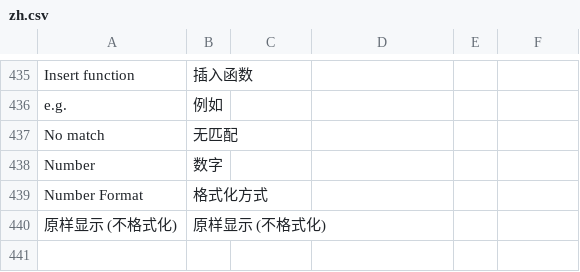
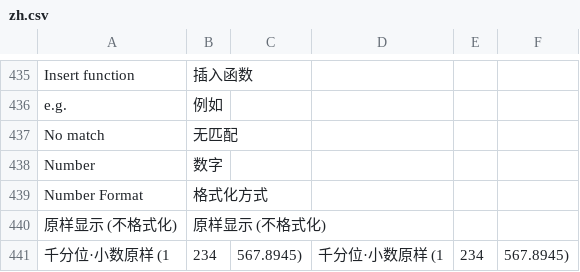
Before and after one commit to yowlion/zhiz_print, a CSV file: zhiz_print/translations/zh.csv, drawn as a sheet; only a part is shown, gaps mark what is left out; the diff names each change by its address in the sheet, - before the commit and + after, or states it on an @@ line.

Commit message:
[v15.22.77] 数字格式化新增「千分位·小数原样」(comma-keep):整数千分位分隔,小数位原样保留不四舍五入不补零(小数部分取自原文本不经float避免精度尾巴,尾零保留),如1234567.8945→1,234,567.8945、3525.60→3,525.60;无小数仅整数千分位

```diff
--- a/zhiz_print/translations/zh.csv
+++ b/zhiz_print/translations/zh.csv
+row 441: 千分位·小数原样 (1 | 234 | 567.8945) | 千分位·小数原样 (1 | 234 | 567.8945)
```
Also changed, not shown: 4 other files.
